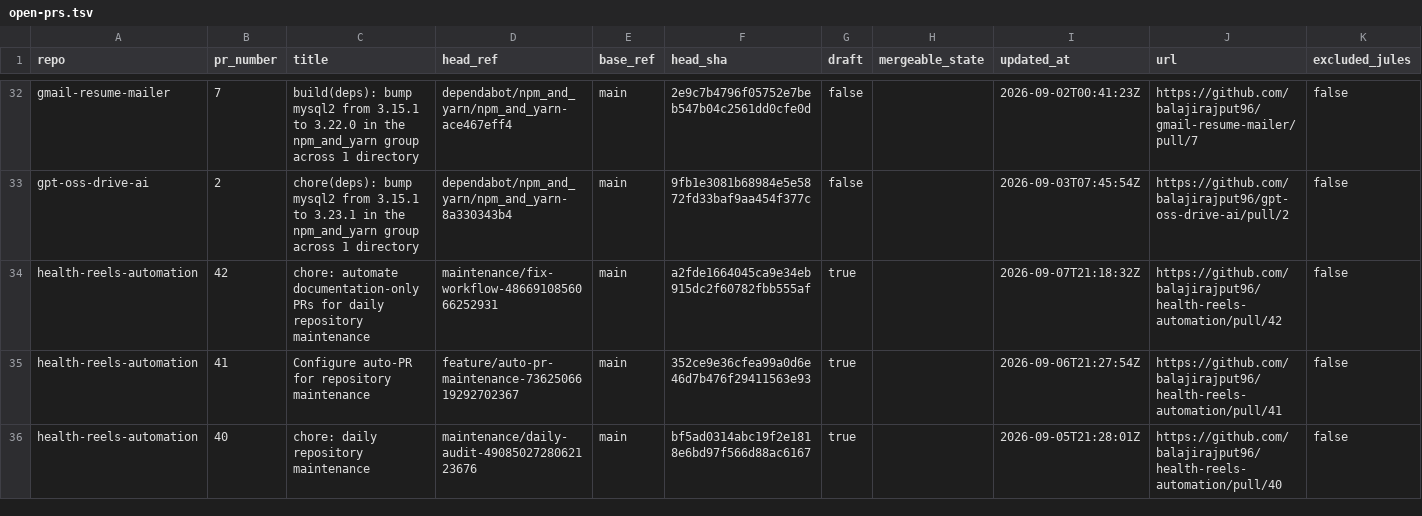
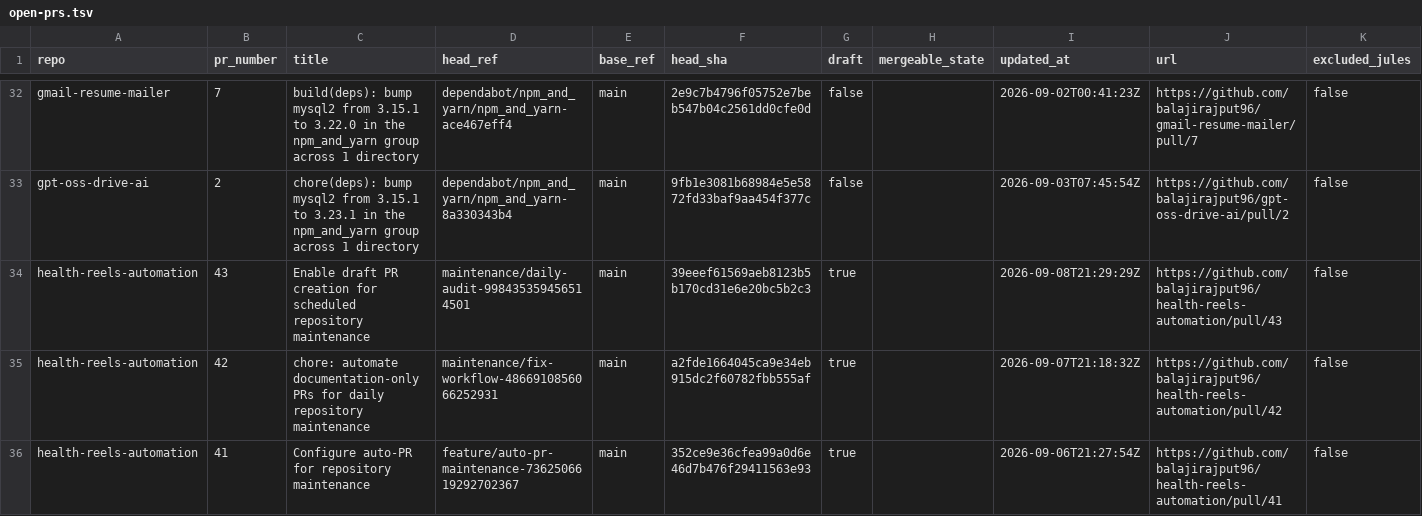
Before and after one commit to balajirajput96/github-audit-automation, a TSV file: artifacts/open-prs.tsv, drawn as a sheet; only a part is shown, gaps mark what is left out; the shorter side is filled out with more unchanged rows.

```diff
--- a/artifacts/open-prs.tsv
+++ b/artifacts/open-prs.tsv
@@ -33,2 +33,3 @@ gmail-resume-mailer	7	build(deps): bump mysql2 from 3.15.1 to 3.22.0 in the npm_
 gpt-oss-drive-ai	2	chore(deps): bump mysql2 from 3.15.1 to 3.23.1 in the npm_and_yarn group across 1 directory	dependabot/npm_and_yarn/npm_and_yarn-8a330343b4	main	9fb1e3081b68984e5e5872fd33baf9aa454f377c	false		2026-09-03T07:45:54Z	https://github.com/balajirajput96/gpt-oss-drive-ai/pull/2	false
+health-reels-automation	43	Enable draft PR creation for scheduled repository maintenance	maintenance/daily-audit-998435359456514501	main	39eeef61569aeb8123b5b170cd31e6e20bc5b2c3	true		2026-09-08T21:29:29Z	https://github.com/balajirajput96/health-reels-automation/pull/43	false
 health-reels-automation	42	chore: automate documentation-only PRs for daily repository maintenance	maintenance/fix-workflow-4866910856066252931	main	a2fde1664045ca9e34eb915dc2f60782fbb555af	true		2026-09-07T21:18:32Z	https://github.com/balajirajput96/health-reels-automation/pull/42	false
```
Also changed, not shown: artifacts/recent-failures.tsv, artifacts/recent-runs.tsv, 4 other files.
